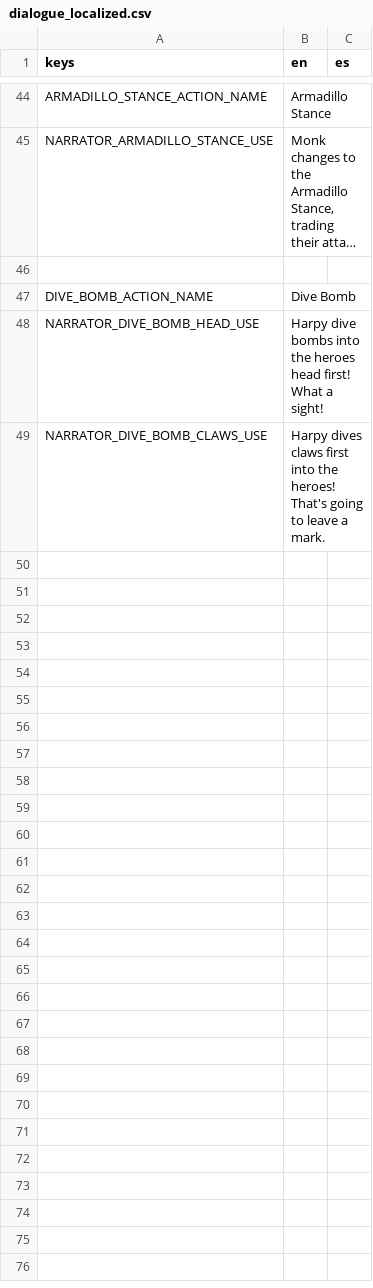
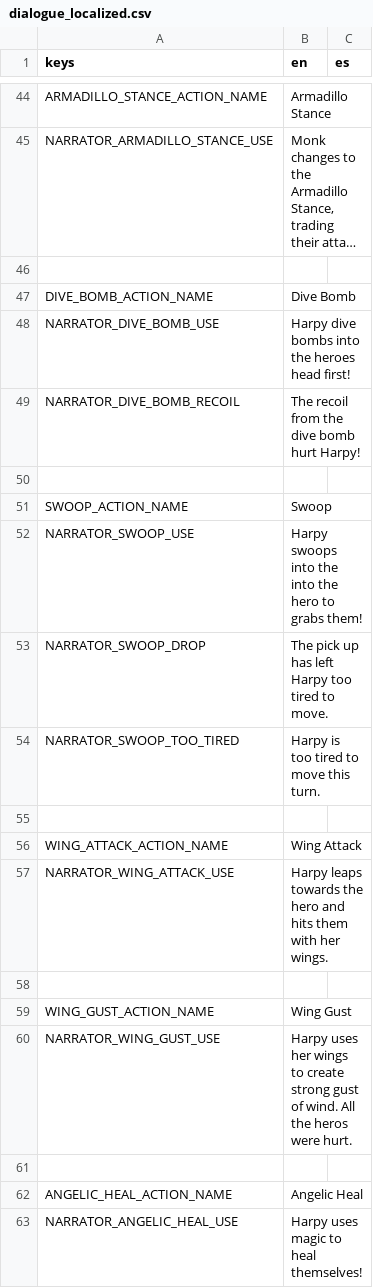
Before and after one commit to Lucrecious/arpeegees, a CSV file: dialogue_localized.csv, drawn as a sheet; only a part is shown, gaps mark what is left out; long unchanged cells end in …; addresses are those after the commit; the diff names each change by its address in the sheet, - before the commit and + after, or states it on an @@ line.

Commit message:
Add swoop

```diff
--- a/dialogue_localized.csv
+++ b/dialogue_localized.csv
-A48 (keys): NARRATOR_DIVE_BOMB_HEAD_USE
+A48 (keys): NARRATOR_DIVE_BOMB_USE
-B48 (en): …head first! What a sight!
+B48 (en): …head first!
+row 49: NARRATOR_DIVE_BOMB_RECOIL | The recoil from the dive bomb hurt Harpy!
-row 50: NARRATOR_DIVE_BOMB_CLAWS_USE | Harpy dives claws first into the heroes! That's going to leave a mark.
+row 50: (empty)
+row 51: SWOOP_ACTION_NAME | Swoop
+row 52: NARRATOR_SWOOP_USE | Harpy swoops into the into the hero to grabs them!
+row 53: NARRATOR_SWOOP_DROP | The pick up has left Harpy too tired to move.
+row 54: NARRATOR_SWOOP_TOO_TIRED | Harpy is too tired to move this turn.
+row 55: (empty)
+row 56: WING_ATTACK_ACTION_NAME | Wing Attack
+row 57: NARRATOR_WING_ATTACK_USE | Harpy leaps towards the hero and hits them with her wings.
+row 58: (empty)
+row 59: WING_GUST_ACTION_NAME | Wing Gust
+row 60: NARRATOR_WING_GUST_USE | Harpy uses her wings to create strong gust of wind. All the heros were hurt.
+row 61: (empty)
+row 62: ANGELIC_HEAL_ACTION_NAME | Angelic Heal
+row 63: NARRATOR_ANGELIC_HEAL_USE | Harpy uses magic to heal themselves!
```
Also changed, not shown: 18 other files.
